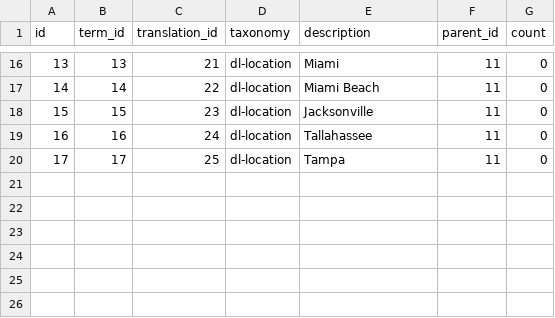
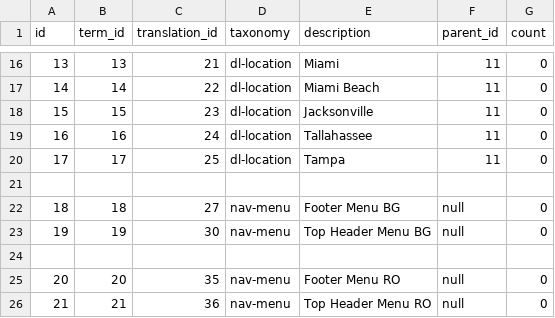
Before and after one commit to tmanev/quis-listing, a CSV file: src/main/resources/config/liquibase/load-data/term-taxonomies.csv, drawn as a sheet; only a part is shown, gaps mark what is left out.

```diff
--- a/src/main/resources/config/liquibase/load-data/term-taxonomies.csv
+++ b/src/main/resources/config/liquibase/load-data/term-taxonomies.csv
@@ -20 +20,7 @@ id;term_id;translation_id;taxonomy;description;parent_id;count
 17;17;25;dl-location;Tampa;11;0
+
+18;18;27;nav-menu;Footer Menu BG;null;0
+19;19;30;nav-menu;Top Header Menu BG;null;0
+
+20;20;35;nav-menu;Footer Menu RO;null;0
+21;21;36;nav-menu;Top Header Menu RO;null;0
```
Also changed, not shown: src/main/resources/config/liquibase/load-data/ql-configurations.csv, src/main/resources/config/liquibase/load-data/terms.csv, 34 other files.
